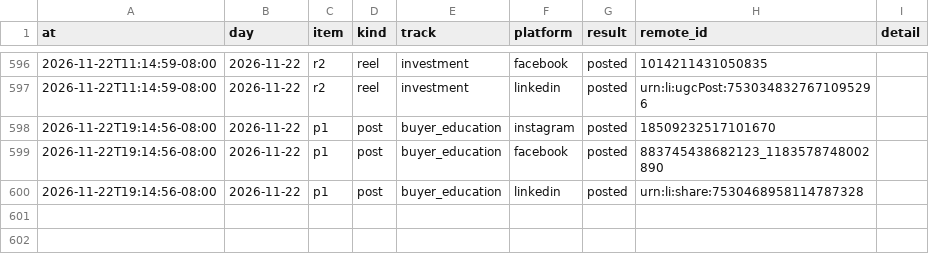
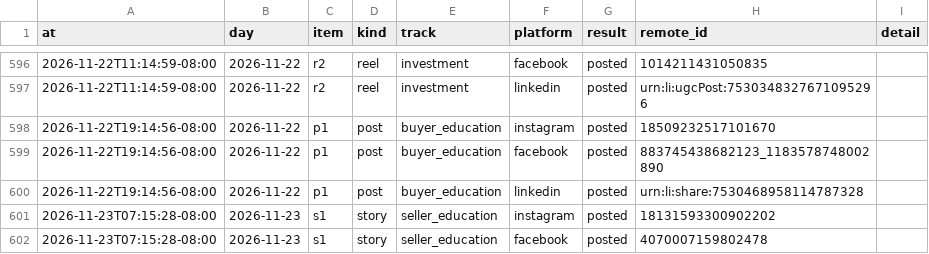
Before and after one commit to memorialdinh/memo-social-bot, a CSV file: data/publish_log.csv, drawn as a sheet; only a part is shown, gaps mark what is left out; the diff names each change by its address in the sheet, - before the commit and + after, or states it on an @@ line.

Commit message:
bot: published

```diff
--- a/data/publish_log.csv
+++ b/data/publish_log.csv
+row 601: 2026-11-23T07:15:28-08:00 | 2026-11-23 | s1 | story | seller_education | instagram | posted | 18131593300902202
+row 602: 2026-11-23T07:15:28-08:00 | 2026-11-23 | s1 | story | seller_education | facebook | posted | 4070007159802478
```
Also changed, not shown: 1 other file.
